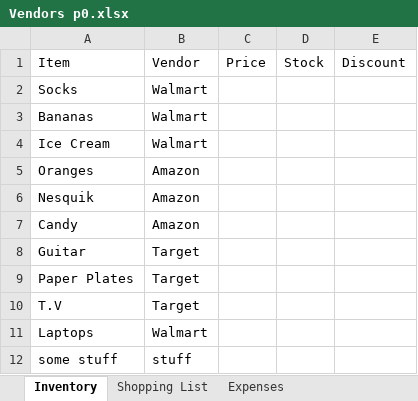
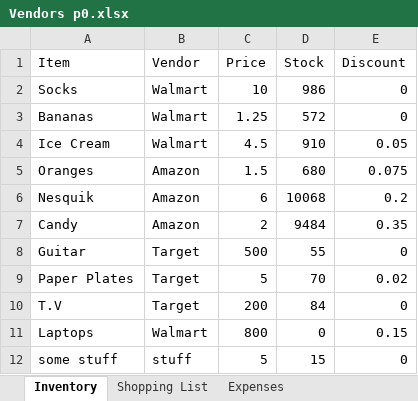
Before and after one commit to 210927-Reston-UiPath/Rymarz_N-Wilson_D-p0, an Excel workbook: Vendors p0.xlsx, sheet Inventory, drawn as a sheet; only a part is shown; values as stored, in another font and other column widths than the file's, no borders; the diff covers the shown part only; the diff names each change by its address in the sheet, - before the commit and + after, or states it on an @@ line.

```diff
--- a/Vendors p0.xlsx (sheet Inventory)
+++ b/Vendors p0.xlsx (sheet Inventory)
-C2 (Price): (empty)
+C2 (Price): 10
-D2 (Stock): (empty)
+D2 (Stock): 986
-E2:E3 (Discount): (empty)
+E2:E3 (Discount): 0
-C3 (Price): (empty)
+C3 (Price): 1.25
-D3 (Stock): (empty)
+D3 (Stock): 572
-C4 (Price): (empty)
+C4 (Price): 4.5
-D4 (Stock): (empty)
+D4 (Stock): 910
-E4 (Discount): (empty)
+E4 (Discount): 0.05
-C5 (Price): (empty)
+C5 (Price): 1.5
-D5 (Stock): (empty)
+D5 (Stock): 680
-E5 (Discount): (empty)
+E5 (Discount): 0.075
-C6 (Price): (empty)
+C6 (Price): 6
-D6 (Stock): (empty)
+D6 (Stock): 10068
-E6 (Discount): (empty)
+E6 (Discount): 0.2
-C7 (Price): (empty)
+C7 (Price): 2
-D7 (Stock): (empty)
+D7 (Stock): 9484
-E7 (Discount): (empty)
+E7 (Discount): 0.35
-C8 (Price): (empty)
+C8 (Price): 500
-D8 (Stock): (empty)
+D8 (Stock): 55
-E8 (Discount): (empty)
+E8 (Discount): 0
-C9 (Price): (empty)
+C9 (Price): 5
-D9 (Stock): (empty)
+D9 (Stock): 70
-E9 (Discount): (empty)
+E9 (Discount): 0.02
-C10 (Price): (empty)
+C10 (Price): 200
-D10 (Stock): (empty)
+D10 (Stock): 84
-E10 (Discount): (empty)
+E10 (Discount): 0
-C11 (Price): (empty)
+C11 (Price): 800
-D11 (Stock): (empty)
+D11 (Stock): 0
-E11 (Discount): (empty)
+E11 (Discount): 0.15
-C12 (Price): (empty)
+C12 (Price): 5
-D12 (Stock): (empty)
+D12 (Stock): 15
-E12 (Discount): (empty)
+E12 (Discount): 0
```
Also changed, not shown: 1 added row, 1 removed row and 9 edited cells elsewhere in this sheet, sheet Shopping List, sheet Expenses, sheet Items Not Found, 3 other files.
